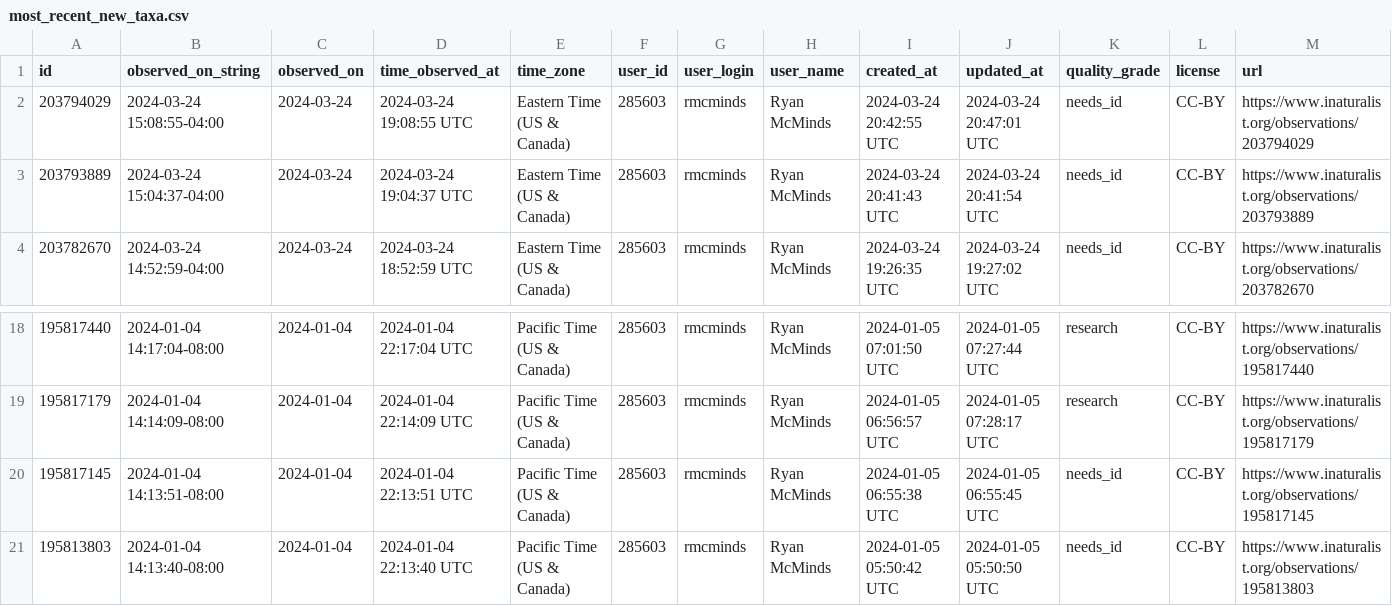
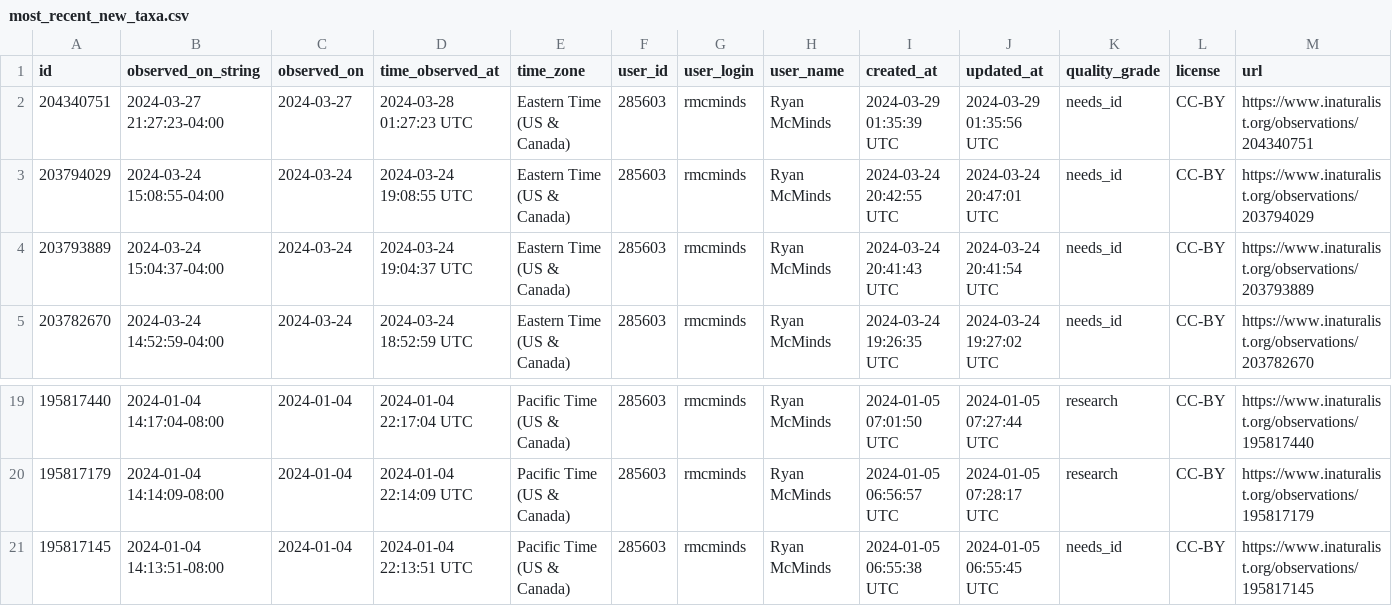
Before and after one commit to rmcminds/merdemicrobes, a CSV file: _data/most_recent_new_taxa.csv, drawn as a sheet; only a part is shown, gaps mark what is left out; removed rows and columns are numbered as before the commit, all else as after; rows hold the shown columns only; the diff names each change by its address in the sheet, - before the commit and + after, or states it on an @@ line.

Commit message:
automated Github Actions data update

```diff
--- a/_data/most_recent_new_taxa.csv
+++ b/_data/most_recent_new_taxa.csv
+row 2: 204340751 | 2024-03-27 21:27:23-04:00 | 2024-03-27 | 2024-03-28 01:27:23 UTC | Eastern Time (US & Canada) | 285603 | rmcminds | Ryan McMinds | 2024-03-29 01:35:39 UTC | 2024-03-29 01:35:56 UTC | needs_id | CC-BY | https://www.inaturalist.org/observations/204340751
-row 21: 195813803 | 2024-01-04 14:13:40-08:00 | 2024-01-04 | 2024-01-04 22:13:40 UTC | Pacific Time (US & Canada) | 285603 | rmcminds | Ryan McMinds | 2024-01-05 05:50:42 UTC | 2024-01-05 05:50:50 UTC | needs_id | CC-BY | https://www.inaturalist.org/observations/195813803
```
Also changed, not shown: 1 other file.
